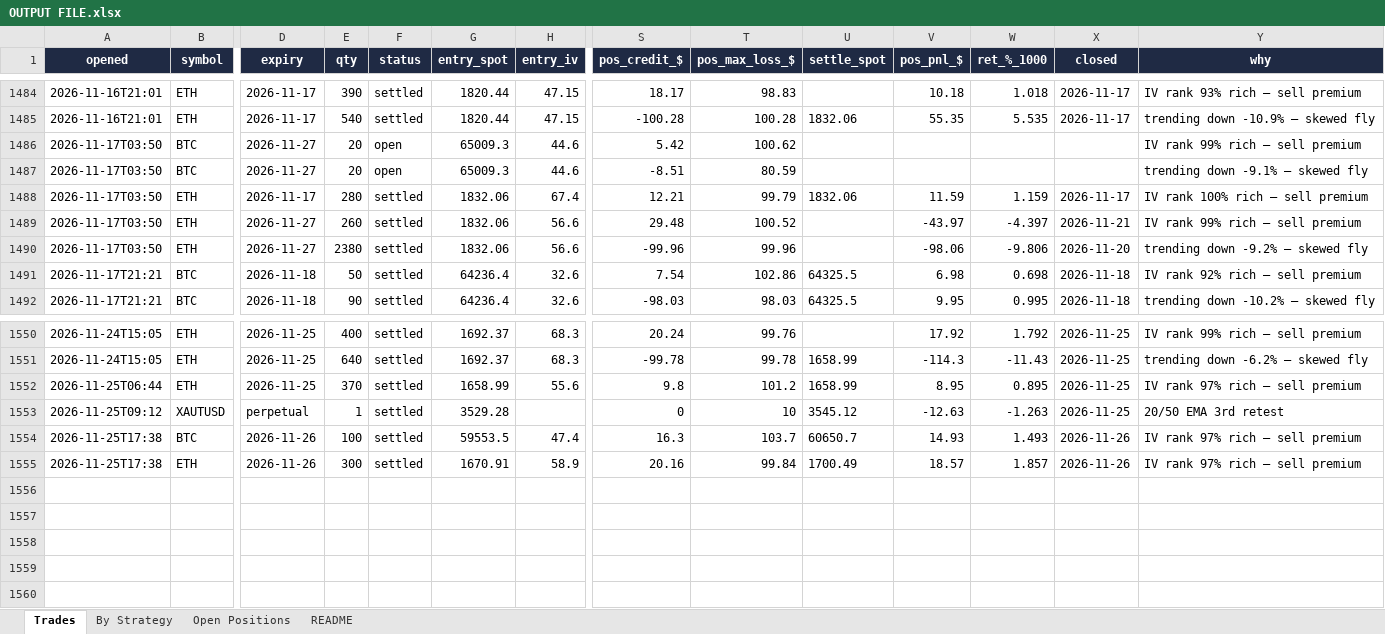
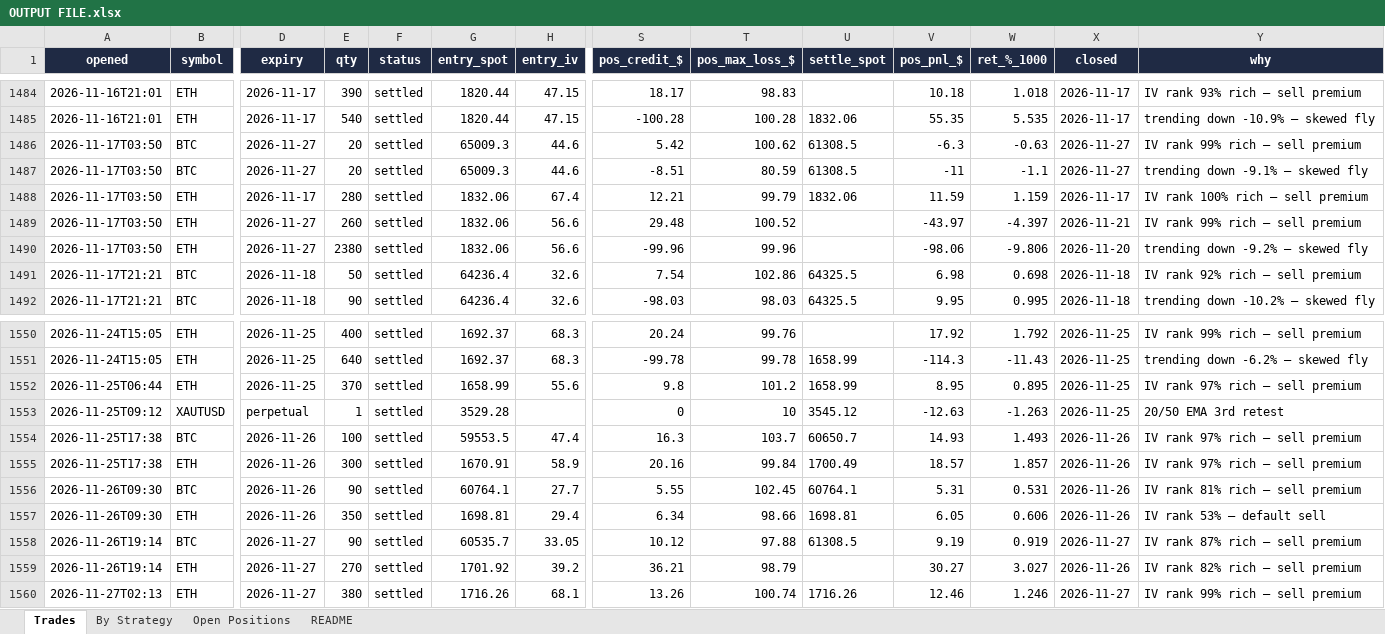
Before and after one commit to Ayushtambi2011/deltahedge-bot, an Excel workbook: OUTPUT FILE.xlsx, sheet Trades, drawn as a sheet; only a part is shown, gaps mark what is left out; values as stored, in another font and other column widths than the file's, no borders; rows hold the shown columns only; the diff names each change by its address in the sheet, - before the commit and + after, or states it on an @@ line.

```diff
--- a/OUTPUT FILE.xlsx (sheet Trades)
+++ b/OUTPUT FILE.xlsx (sheet Trades)
-F1486:F1487 (status): open
+F1486:F1487 (status): settled
-U1486:U1487 (settle_spot): (empty)
+U1486:U1487 (settle_spot): 61308.5
-V1486 (pos_pnl_$): (empty)
+V1486 (pos_pnl_$): -6.3
-W1486 (ret_%_1000): (empty)
+W1486 (ret_%_1000): -0.63
-X1486:X1487 (closed): (empty)
+X1486:X1487 (closed): 2026-11-27
-V1487 (pos_pnl_$): (empty)
+V1487 (pos_pnl_$): -11
-W1487 (ret_%_1000): (empty)
+W1487 (ret_%_1000): -1.1
+row 1556: 2026-11-26T09:30 | BTC | 2026-11-26 | 90 | settled | 60764.1 | 27.7 | 5.55 | 102.45 | 60764.1 | 5.31 | 0.531 | 2026-11-26 | IV rank 81% rich — sell premium
+row 1557: 2026-11-26T09:30 | ETH | 2026-11-26 | 350 | settled | 1698.81 | 29.4 | 6.34 | 98.66 | 1698.81 | 6.05 | 0.606 | 2026-11-26 | IV rank 53% — default sell
+row 1558: 2026-11-26T19:14 | BTC | 2026-11-27 | 90 | settled | 60535.7 | 33.05 | 10.12 | 97.88 | 61308.5 | 9.19 | 0.919 | 2026-11-27 | IV rank 87% rich — sell premium
+row 1559: 2026-11-26T19:14 | ETH | 2026-11-27 | 270 | settled | 1701.92 | 39.2 | 36.21 | 98.79 |  | 30.27 | 3.027 | 2026-11-26 | IV rank 82% rich — sell premium
+row 1560: 2026-11-27T02:13 | ETH | 2026-11-27 | 380 | settled | 1716.26 | 68.1 | 13.26 | 100.74 | 1716.26 | 12.46 | 1.246 | 2026-11-27 | IV rank 99% rich — sell premium
```
Also changed, not shown: sheet Open Positions, sheet By Strategy, sheet README, 1 other file.
